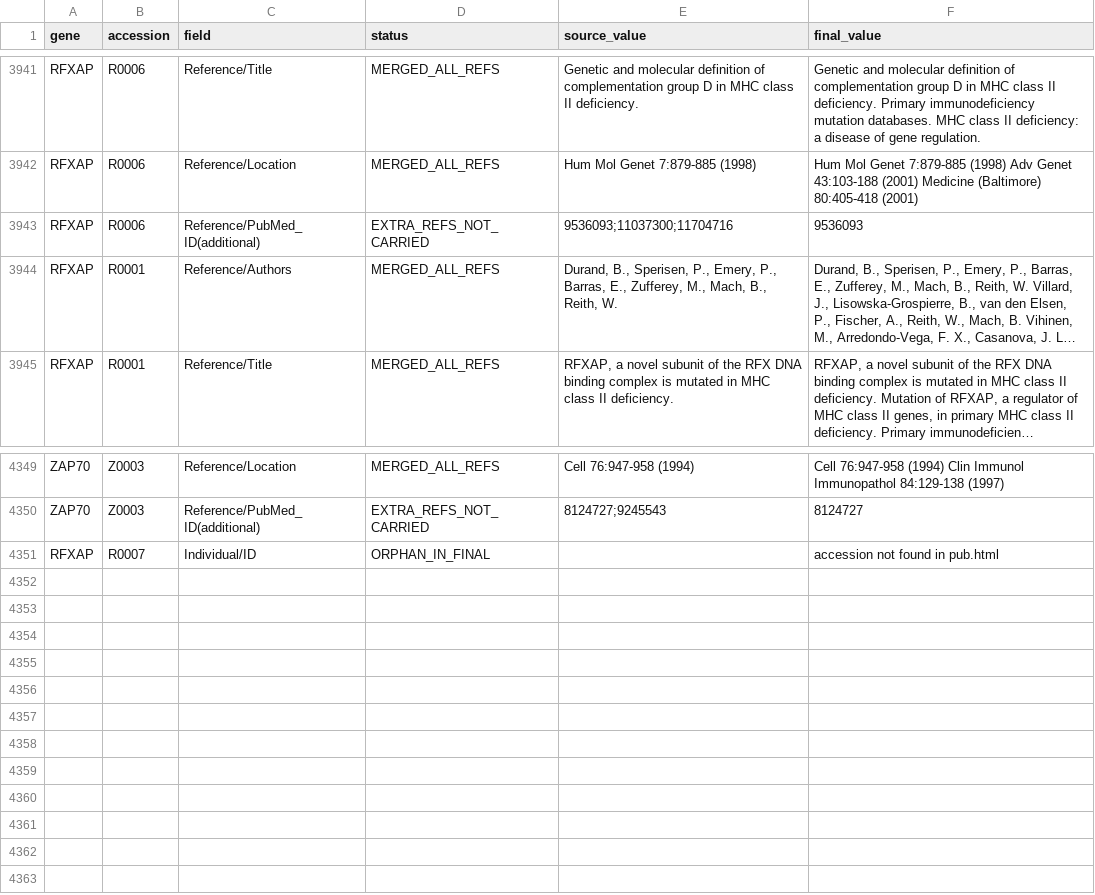
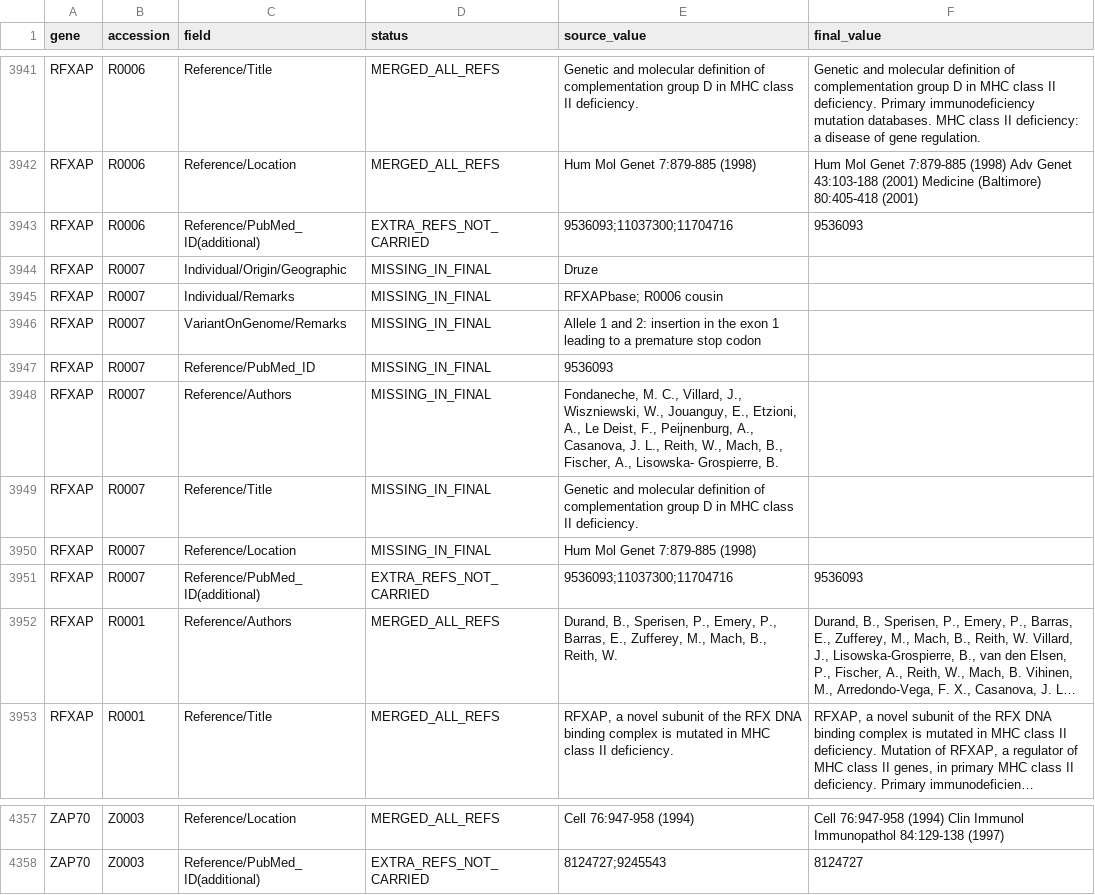
Before and after one commit to knn1996/Migrating-BMC-IDBases-to-LOVD, a TSV file: 04_Mutation_Processing/Output/Step10_Audit/audit_metadata_flags.tsv, drawn as a sheet; only a part is shown, gaps mark what is left out; long unchanged cells end in …; removed rows and columns are numbered as before the commit, all else as after; the diff names each change by its address in the sheet, - before the commit and + after, or states it on an @@ line.

```diff
--- a/04_Mutation_Processing/Output/Step10_Audit/audit_metadata_flags.tsv
+++ b/04_Mutation_Processing/Output/Step10_Audit/audit_metadata_flags.tsv
+row 3944: RFXAP | R0007 | Individual/Origin/Geographic | MISSING_IN_FINAL | Druze
+row 3945: RFXAP | R0007 | Individual/Remarks | MISSING_IN_FINAL | RFXAPbase; R0006 cousin
+row 3946: RFXAP | R0007 | VariantOnGenome/Remarks | MISSING_IN_FINAL | Allele 1 and 2: insertion in the exon 1 leading to a premature stop codon
+row 3947: RFXAP | R0007 | Reference/PubMed_ID | MISSING_IN_FINAL | 9536093
+row 3948: RFXAP | R0007 | Reference/Authors | MISSING_IN_FINAL | Fondaneche, M. C., Villard, J., Wiszniewski, W., Jouanguy, E., Etzioni, A., Le Deist, F., Peijnenburg, A., Casanova, J. L., Reith, W., Mach, B., Fischer, A., Lisowska- Grospierre, B.
+row 3949: RFXAP | R0007 | Reference/Title | MISSING_IN_FINAL | Genetic and molecular definition of complementation group D in MHC class II deficiency.
+row 3950: RFXAP | R0007 | Reference/Location | MISSING_IN_FINAL | Hum Mol Genet 7:879-885 (1998)
+row 3951: RFXAP | R0007 | Reference/PubMed_ID(additional) | EXTRA_REFS_NOT_CARRIED | 9536093;11037300;11704716 | 9536093
-row 4351: RFXAP | R0007 | Individual/ID | ORPHAN_IN_FINAL |  | accession not found in pub.html
```
Also changed, not shown: 04_Mutation_Processing/Output/Step10_Audit/audit_summary.tsv, 04_Mutation_Processing/Output/Step8_Rescue/dedup_merged_variants.resolved.tsv, 16 other files.
